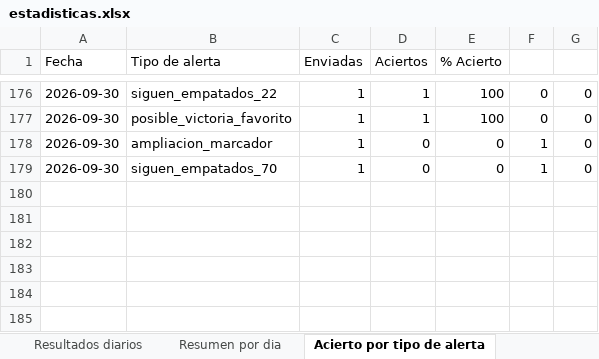
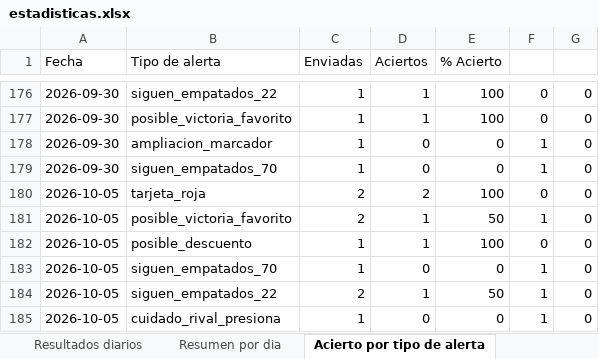
Before and after one commit to erikolivo/Mimoexcel, an Excel workbook: data/estadisticas.xlsx, sheet Acierto por tipo de alerta, drawn as a sheet; only a part is shown, gaps mark what is left out; values as stored, in another font and other column widths than the file's, no borders; the diff names each change by its address in the sheet, - before the commit and + after, or states it on an @@ line.

```diff
--- a/data/estadisticas.xlsx (sheet Acierto por tipo de alerta)
+++ b/data/estadisticas.xlsx (sheet Acierto por tipo de alerta)
+row 180: 2026-10-05 | tarjeta_roja | 2 | 2 | 100 | 0 | 0
+row 181: 2026-10-05 | posible_victoria_favorito | 2 | 1 | 50 | 1 | 0
+row 182: 2026-10-05 | posible_descuento | 1 | 1 | 100 | 0 | 0
+row 183: 2026-10-05 | siguen_empatados_70 | 1 | 0 | 0 | 1 | 0
+row 184: 2026-10-05 | siguen_empatados_22 | 2 | 1 | 50 | 1 | 0
+row 185: 2026-10-05 | cuidado_rival_presiona | 1 | 0 | 0 | 1 | 0
```
Also changed, not shown: sheet Resultados diarios, sheet Resumen por dia, 7 other files.
